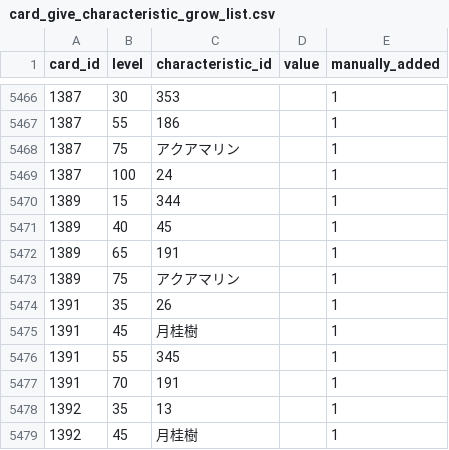
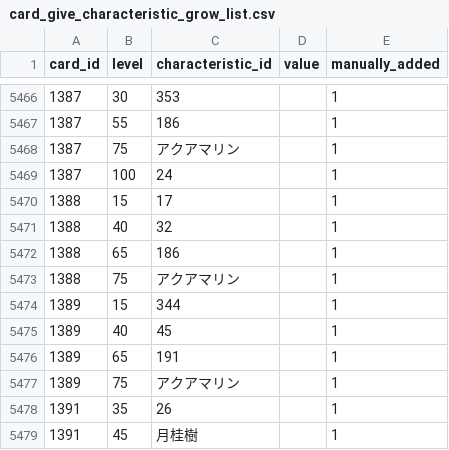
Before and after one commit to a1sareru/shoot300k, a CSV file: public/data/card_give_characteristic_grow_list.csv, drawn as a sheet; only a part is shown, gaps mark what is left out; the shorter side is filled out with more unchanged rows.

```diff
--- a/public/data/card_give_characteristic_grow_list.csv
+++ b/public/data/card_give_characteristic_grow_list.csv
@@ -5469,2 +5469,6 @@ card_id,level,characteristic_id,value,manually_added
 1387,100,24,,1
+1388,15,17,,1
+1388,40,32,,1
+1388,65,186,,1
+1388,75,アクアマリン,,1
 1389,15,344,,1
```
Also changed, not shown: public/data/card_give_characteristic.csv, 1 other file.
